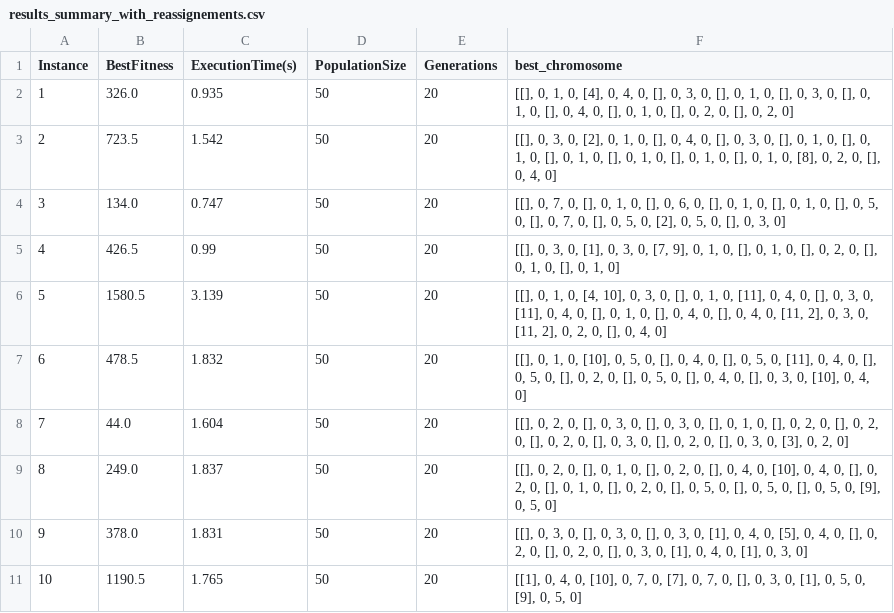
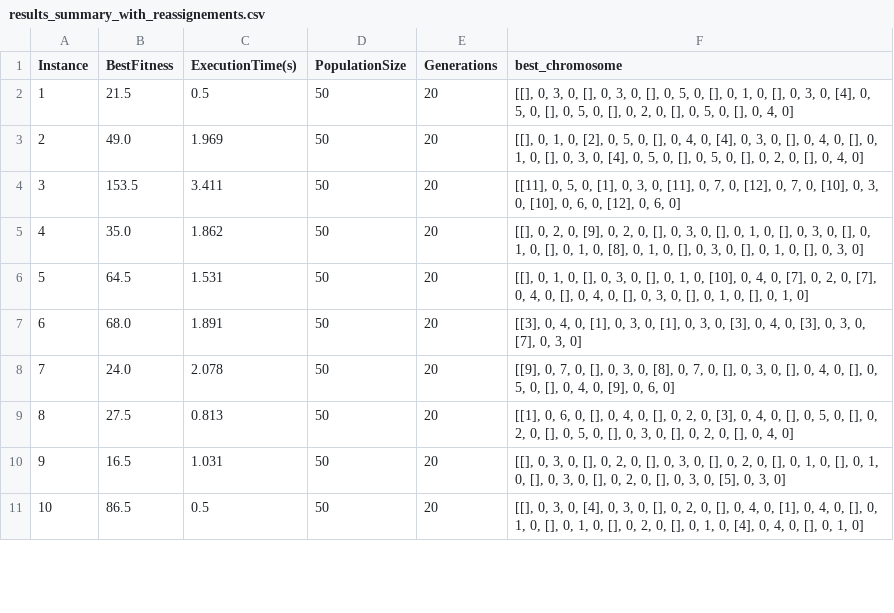
Before and after one commit to zay875/Algo_genetique, a CSV file: results_summary_with_reassignements.csv, drawn as a sheet; only a part is shown; the diff covers the shown part only.

Commit message:
Ading verification of truck cpacity and destination match in genrating instance

```diff
--- a/results_summary_with_reassignements.csv
+++ b/results_summary_with_reassignements.csv
@@ -1,11 +1,11 @@
 Instance,BestFitness,ExecutionTime(s),PopulationSize,Generations,best_chromosome
-1,326.0,0.935,50,20,"[[], 0, 1, 0, [4], 0, 4, 0, [], 0, 3, 0, [], 0, 1, 0, [], 0, 3, 0, [], 0, 1, 0, [], 0, 4, 0, [], 0, 1, 0, [], 0, 2, 0, [], 0, 2, 0]"
-2,723.5,1.542,50,20,"[[], 0, 3, 0, [2], 0, 1, 0, [], 0, 4, 0, [], 0, 3, 0, [], 0, 1, 0, [], 0, 1, 0, [], 0, 1, 0, [], 0, 1, 0, [], 0, 1, 0, [], 0, 1, 0, [8], 0, 2, 0, [], 0, 4, 0]"
-3,134.0,0.747,50,20,"[[], 0, 7, 0, [], 0, 1, 0, [], 0, 6, 0, [], 0, 1, 0, [], 0, 1, 0, [], 0, 5, 0, [], 0, 7, 0, [], 0, 5, 0, [2], 0, 5, 0, [], 0, 3, 0]"
-4,426.5,0.99,50,20,"[[], 0, 3, 0, [1], 0, 3, 0, [7, 9], 0, 1, 0, [], 0, 1, 0, [], 0, 2, 0, [], 0, 1, 0, [], 0, 1, 0]"
-5,1580.5,3.139,50,20,"[[], 0, 1, 0, [4, 10], 0, 3, 0, [], 0, 1, 0, [11], 0, 4, 0, [], 0, 3, 0, [11], 0, 4, 0, [], 0, 1, 0, [], 0, 4, 0, [], 0, 4, 0, [11, 2], 0, 3, 0, [11, 2], 0, 2, 0, [], 0, 4, 0]"
-6,478.5,1.832,50,20,"[[], 0, 1, 0, [10], 0, 5, 0, [], 0, 4, 0, [], 0, 5, 0, [11], 0, 4, 0, [], 0, 5, 0, [], 0, 2, 0, [], 0, 5, 0, [], 0, 4, 0, [], 0, 3, 0, [10], 0, 4, 0]"
-7,44.0,1.604,50,20,"[[], 0, 2, 0, [], 0, 3, 0, [], 0, 3, 0, [], 0, 1, 0, [], 0, 2, 0, [], 0, 2, 0, [], 0, 2, 0, [], 0, 3, 0, [], 0, 2, 0, [], 0, 3, 0, [3], 0, 2, 0]"
-8,249.0,1.837,50,20,"[[], 0, 2, 0, [], 0, 1, 0, [], 0, 2, 0, [], 0, 4, 0, [10], 0, 4, 0, [], 0, 2, 0, [], 0, 1, 0, [], 0, 2, 0, [], 0, 5, 0, [], 0, 5, 0, [], 0, 5, 0, [9], 0, 5, 0]"
-9,378.0,1.831,50,20,"[[], 0, 3, 0, [], 0, 3, 0, [], 0, 3, 0, [1], 0, 4, 0, [5], 0, 4, 0, [], 0, 2, 0, [], 0, 2, 0, [], 0, 3, 0, [1], 0, 4, 0, [1], 0, 3, 0]"
-10,1190.5,1.765,50,20,"[[1], 0, 4, 0, [10], 0, 7, 0, [7], 0, 7, 0, [], 0, 3, 0, [1], 0, 5, 0, [9], 0, 5, 0]"
+1,21.5,0.5,50,20,"[[], 0, 3, 0, [], 0, 3, 0, [], 0, 5, 0, [], 0, 1, 0, [], 0, 3, 0, [4], 0, 5, 0, [], 0, 5, 0, [], 0, 2, 0, [], 0, 5, 0, [], 0, 4, 0]"
+2,49.0,1.969,50,20,"[[], 0, 1, 0, [2], 0, 5, 0, [], 0, 4, 0, [4], 0, 3, 0, [], 0, 4, 0, [], 0, 1, 0, [], 0, 3, 0, [4], 0, 5, 0, [], 0, 5, 0, [], 0, 2, 0, [], 0, 4, 0]"
+3,153.5,3.411,50,20,"[[11], 0, 5, 0, [1], 0, 3, 0, [11], 0, 7, 0, [12], 0, 7, 0, [10], 0, 3, 0, [10], 0, 6, 0, [12], 0, 6, 0]"
+4,35.0,1.862,50,20,"[[], 0, 2, 0, [9], 0, 2, 0, [], 0, 3, 0, [], 0, 1, 0, [], 0, 3, 0, [], 0, 1, 0, [], 0, 1, 0, [8], 0, 1, 0, [], 0, 3, 0, [], 0, 1, 0, [], 0, 3, 0]"
+5,64.5,1.531,50,20,"[[], 0, 1, 0, [], 0, 3, 0, [], 0, 1, 0, [10], 0, 4, 0, [7], 0, 2, 0, [7], 0, 4, 0, [], 0, 4, 0, [], 0, 3, 0, [], 0, 1, 0, [], 0, 1, 0]"
+6,68.0,1.891,50,20,"[[3], 0, 4, 0, [1], 0, 3, 0, [1], 0, 3, 0, [3], 0, 4, 0, [3], 0, 3, 0, [7], 0, 3, 0]"
+7,24.0,2.078,50,20,"[[9], 0, 7, 0, [], 0, 3, 0, [8], 0, 7, 0, [], 0, 3, 0, [], 0, 4, 0, [], 0, 5, 0, [], 0, 4, 0, [9], 0, 6, 0]"
+8,27.5,0.813,50,20,"[[1], 0, 6, 0, [], 0, 4, 0, [], 0, 2, 0, [3], 0, 4, 0, [], 0, 5, 0, [], 0, 2, 0, [], 0, 5, 0, [], 0, 3, 0, [], 0, 2, 0, [], 0, 4, 0]"
+9,16.5,1.031,50,20,"[[], 0, 3, 0, [], 0, 2, 0, [], 0, 3, 0, [], 0, 2, 0, [], 0, 1, 0, [], 0, 1, 0, [], 0, 3, 0, [], 0, 2, 0, [], 0, 3, 0, [5], 0, 3, 0]"
+10,86.5,0.5,50,20,"[[], 0, 3, 0, [4], 0, 3, 0, [], 0, 2, 0, [], 0, 4, 0, [1], 0, 4, 0, [], 0, 1, 0, [], 0, 1, 0, [], 0, 2, 0, [], 0, 1, 0, [4], 0, 4, 0, [], 0, 1, 0]"
```
Also changed, not shown: 60 edited cells elsewhere in this file, 39 other files.
